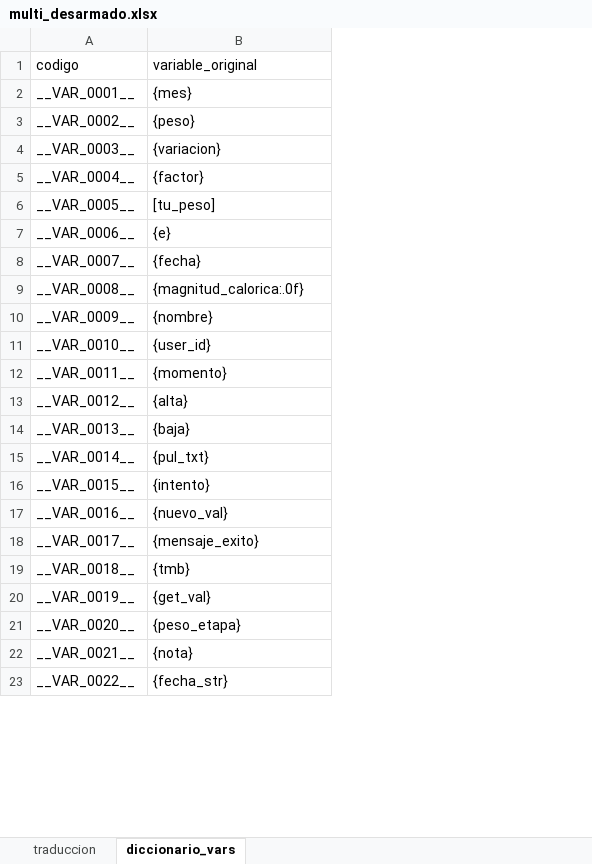
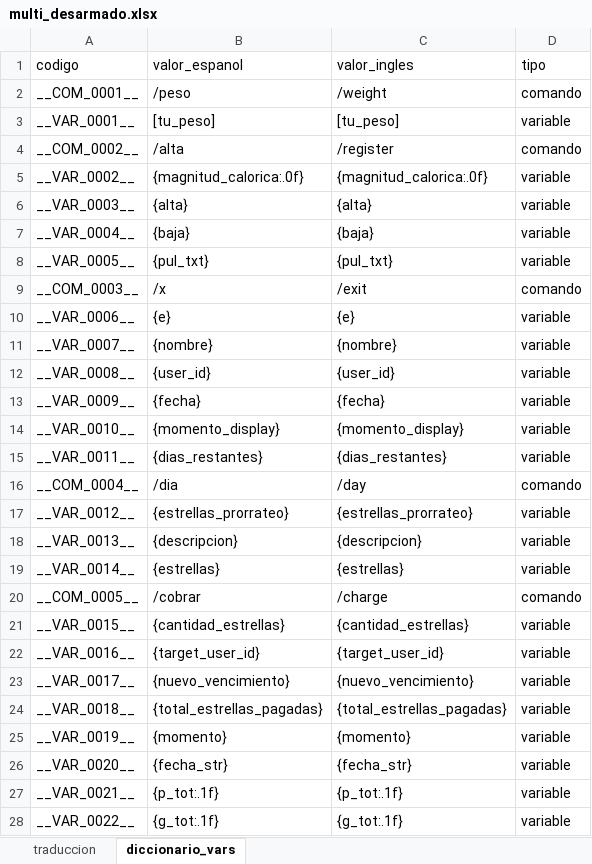
Before and after one commit to rosalexxi/telegram-bot-nutricion, an Excel workbook: multi_desarmado.xlsx, sheet diccionario_vars, drawn as a sheet; only a part is shown; values as stored, in another font and other column widths than the file's, no borders; addresses are those after the commit; the diff covers the shown part only; the diff names each change by its address in the sheet, - before the commit and + after, or states it on an @@ line.

```diff
--- a/multi_desarmado.xlsx (sheet diccionario_vars)
+++ b/multi_desarmado.xlsx (sheet diccionario_vars)
+column C (valor_ingles), row 3: [tu_peso]; rows 5-8: {magnitud_calorica:.0f} | {alta} | {baja} | {pul_txt}; rows 10-15: {e} | {nombre} | {user_id} | {fecha} | {momento_display} | {dias_restantes}; rows 17-19: {estrellas_prorrateo} | {descripcion} | {estrellas}; rows 21-28: {cantidad_estrellas} | {target_user_id} | {nuevo_vencimiento} | {total_estrellas_pagadas} | {momento} | {fecha_str} | {p_tot:.1f} | {g_tot:.1f}
+column D (tipo), row 3: variable; rows 5-8: all variable; rows 10-15: all variable; rows 17-19: all variable; rows 21-28: all variable
-B1: variable_original
+B1: valor_espanol
+row 2: __COM_0001__ | /peso | /weight | comando
-B3 (valor_espanol): {mes}
+B3 (valor_espanol): [tu_peso]
+row 4: __COM_0002__ | /alta | /register | comando
-B5 (valor_espanol): {peso}
+B5 (valor_espanol): {magnitud_calorica:.0f}
-B6 (valor_espanol): {variacion}
+B6 (valor_espanol): {alta}
-B7 (valor_espanol): {factor}
+B7 (valor_espanol): {baja}
-B8 (valor_espanol): [tu_peso]
+B8 (valor_espanol): {pul_txt}
+row 9: __COM_0003__ | /x | /exit | comando
-B11 (valor_espanol): {fecha}
+B11 (valor_espanol): {nombre}
-B12 (valor_espanol): {magnitud_calorica:.0f}
+B12 (valor_espanol): {user_id}
-B13 (valor_espanol): {nombre}
+B13 (valor_espanol): {fecha}
-B14 (valor_espanol): {user_id}
+B14 (valor_espanol): {momento_display}
-B15 (valor_espanol): {momento}
+B15 (valor_espanol): {dias_restantes}
+row 16: __COM_0004__ | /dia | /day | comando
-B17 (valor_espanol): {alta}
+B17 (valor_espanol): {estrellas_prorrateo}
-B18 (valor_espanol): {baja}
+B18 (valor_espanol): {descripcion}
-B19 (valor_espanol): {pul_txt}
+B19 (valor_espanol): {estrellas}
+row 20: __COM_0005__ | /cobrar | /charge | comando
-B21 (valor_espanol): {intento}
+B21 (valor_espanol): {cantidad_estrellas}
-B22 (valor_espanol): {nuevo_val}
+B22 (valor_espanol): {target_user_id}
-B23 (valor_espanol): {mensaje_exito}
+B23 (valor_espanol): {nuevo_vencimiento}
-B24 (valor_espanol): {tmb}
+B24 (valor_espanol): {total_estrellas_pagadas}
-B25 (valor_espanol): {get_val}
+B25 (valor_espanol): {momento}
-B26 (valor_espanol): {peso_etapa}
+B26 (valor_espanol): {fecha_str}
-B27 (valor_espanol): {nota}
+B27 (valor_espanol): {p_tot:.1f}
-B28 (valor_espanol): {fecha_str}
+B28 (valor_espanol): {g_tot:.1f}
```
Also changed, not shown: 28 added rows and 104 edited cells elsewhere in this sheet, sheet traduccion.
